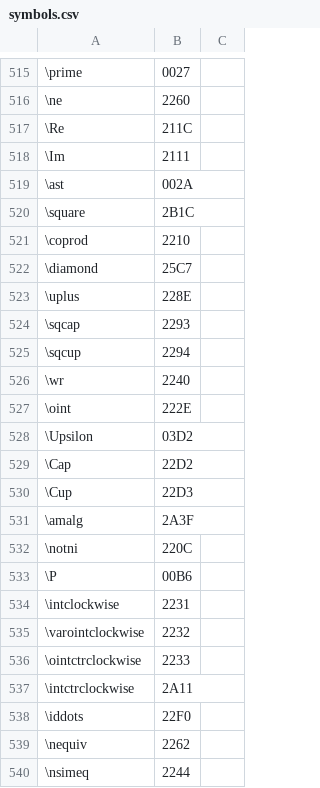
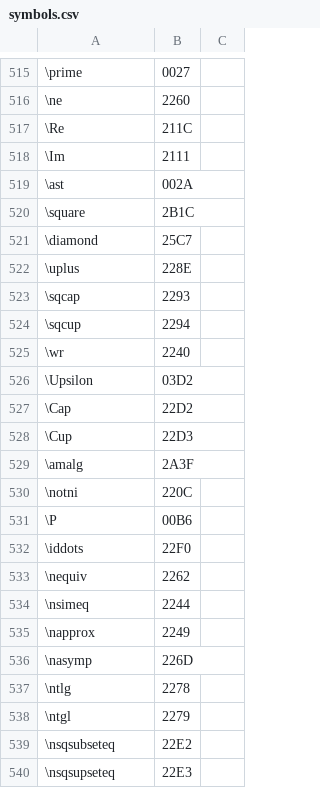
Before and after one commit to benjamin-pham/FormulaConvert, a CSV file: src/FormulaConvert.Core/Data/symbols.csv, drawn as a sheet; only a part is shown, gaps mark what is left out; the shorter side is filled out with more unchanged rows.

```diff
--- a/src/FormulaConvert.Core/Data/symbols.csv
+++ b/src/FormulaConvert.Core/Data/symbols.csv
@@ -520,3 +520,2 @@
 \square,2B1C
-\coprod,2210
 \diamond,25C7
@@ -526,3 +525,2 @@
 \wr,2240
-\oint,222E
 \Upsilon,03D2
@@ -533,6 +531,2 @@
 \P,00B6
-\intclockwise,2231
-\varointclockwise,2232
-\ointctrclockwise,2233
-\intctrclockwise,2A11
 \iddots,22F0
```
Also changed, not shown: src/FormulaConvert.Core/Data/aliases.csv, 2 other files.
